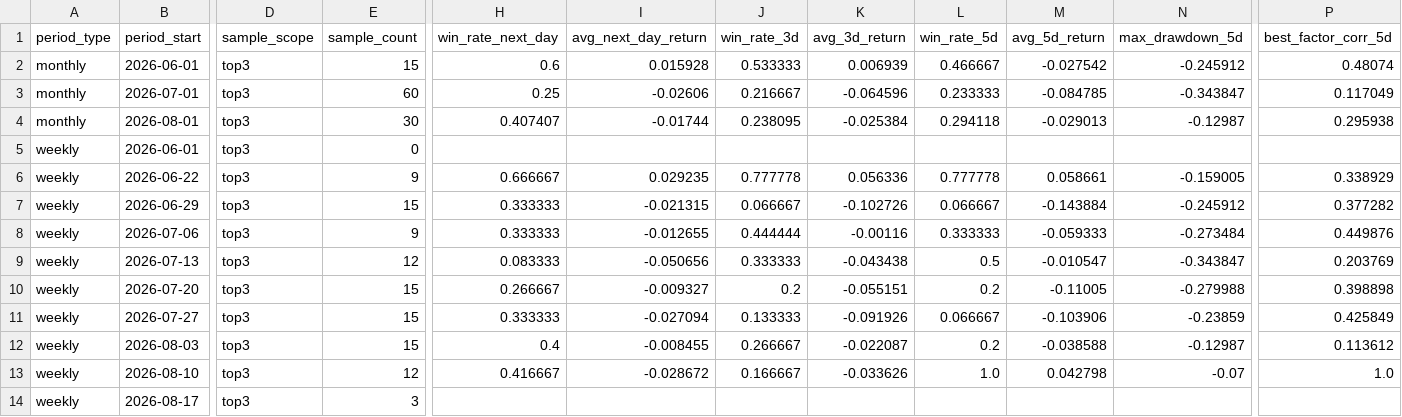
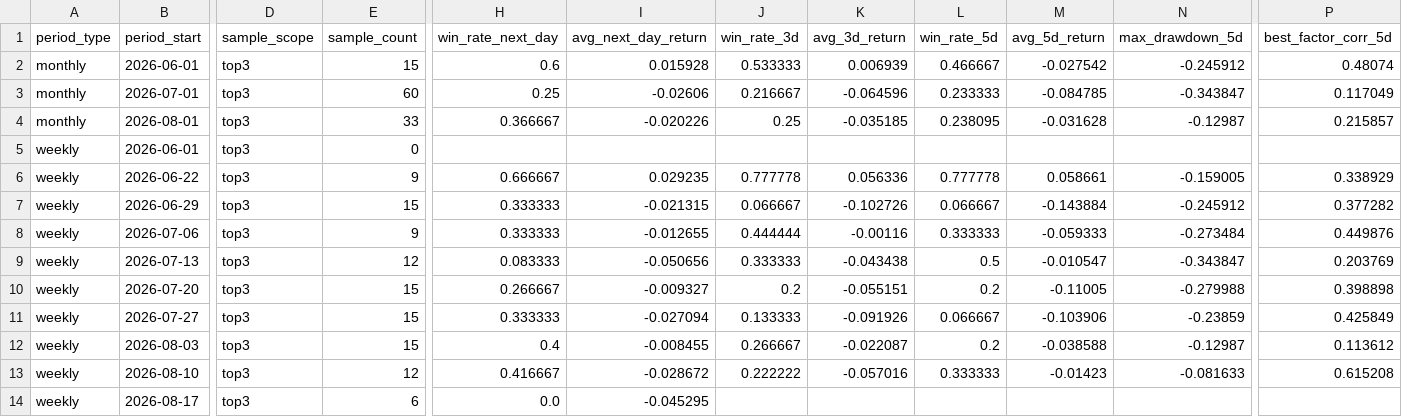
Before and after one commit to motong1969/A-, a CSV file: history/performance_summary.csv, drawn as a sheet; only a part is shown, gaps mark what is left out; the diff names each change by its address in the sheet, - before the commit and + after, or states it on an @@ line.

```diff
--- a/history/performance_summary.csv
+++ b/history/performance_summary.csv
-E4 (sample_count): 30
+E4 (sample_count): 33
-H4 (win_rate_next_day): 0.407407
+H4 (win_rate_next_day): 0.366667
-I4 (avg_next_day_return): -0.01744
+I4 (avg_next_day_return): -0.020226
-J4 (win_rate_3d): 0.238095
+J4 (win_rate_3d): 0.25
-K4 (avg_3d_return): -0.025384
+K4 (avg_3d_return): -0.035185
-L4 (win_rate_5d): 0.294118
+L4 (win_rate_5d): 0.238095
-M4 (avg_5d_return): -0.029013
+M4 (avg_5d_return): -0.031628
-P4 (best_factor_corr_5d): 0.295938
+P4 (best_factor_corr_5d): 0.215857
-J13 (win_rate_3d): 0.166667
+J13 (win_rate_3d): 0.222222
-K13 (avg_3d_return): -0.033626
+K13 (avg_3d_return): -0.057016
-L13 (win_rate_5d): 1.0
+L13 (win_rate_5d): 0.333333
-M13 (avg_5d_return): 0.042798
+M13 (avg_5d_return): -0.01423
-N13 (max_drawdown_5d): -0.07
+N13 (max_drawdown_5d): -0.081633
-P13 (best_factor_corr_5d): 1.0
+P13 (best_factor_corr_5d): 0.615208
-E14 (sample_count): 3
+E14 (sample_count): 6
-H14 (win_rate_next_day): (empty)
+H14 (win_rate_next_day): 0.0
-I14 (avg_next_day_return): (empty)
+I14 (avg_next_day_return): -0.045295
```
Also changed, not shown: history/market_style_history.csv, history/selection_history.csv, 6 other files.
